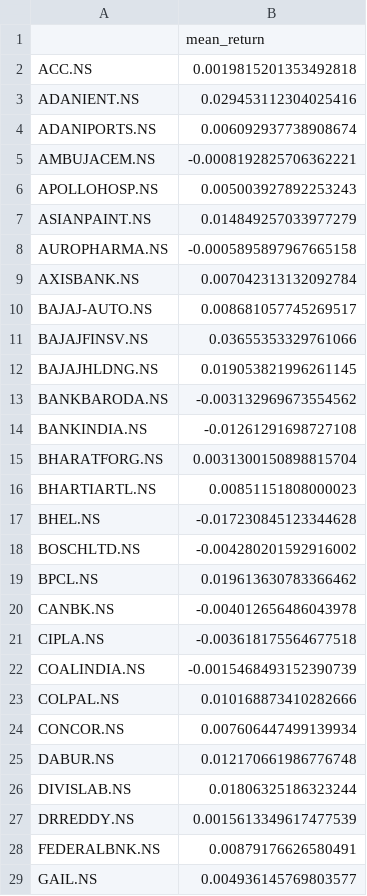
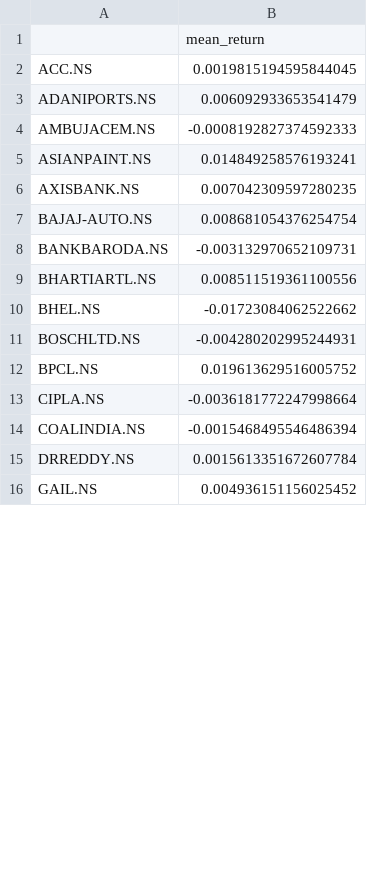
Before and after one commit to yash-k21/Efficient-Frontier-Shift, a CSV file: Data/monthly/pre-covid/mu_pre_monthly.csv, drawn as a sheet; only a part is shown; the diff covers the shown part only.

```diff
--- a/Data/monthly/pre-covid/mu_pre_monthly.csv
+++ b/Data/monthly/pre-covid/mu_pre_monthly.csv
@@ -1,29 +1,16 @@
 ,mean_return
-ACC.NS,0.0019815201353492818
-ADANIENT.NS,0.029453112304025416
-ADANIPORTS.NS,0.006092937738908674
-AMBUJACEM.NS,-0.0008192825706362221
-APOLLOHOSP.NS,0.005003927892253243
-ASIANPAINT.NS,0.014849257033977279
-AUROPHARMA.NS,-0.0005895897967665158
-AXISBANK.NS,0.007042313132092784
-BAJAJ-AUTO.NS,0.008681057745269517
-BAJAJFINSV.NS,0.03655353329761066
-BAJAJHLDNG.NS,0.019053821996261145
-BANKBARODA.NS,-0.003132969673554562
-BANKINDIA.NS,-0.01261291698727108
-BHARATFORG.NS,0.0031300150898815704
-BHARTIARTL.NS,0.00851151808000023
-BHEL.NS,-0.017230845123344628
-BOSCHLTD.NS,-0.004280201592916002
-BPCL.NS,0.019613630783366462
-CANBK.NS,-0.004012656486043978
-CIPLA.NS,-0.003618175564677518
-COALINDIA.NS,-0.0015468493152390739
-COLPAL.NS,0.010168873410282666
-CONCOR.NS,0.007606447499139934
-DABUR.NS,0.012170661986776748
-DIVISLAB.NS,0.01806325186323244
-DRREDDY.NS,0.0015613349617477539
-FEDERALBNK.NS,0.00879176626580491
-GAIL.NS,0.004936145769803577
+ACC.NS,0.0019815194595844045
+ADANIPORTS.NS,0.006092933653541479
+AMBUJACEM.NS,-0.0008192827374592333
+ASIANPAINT.NS,0.014849258576193241
+AXISBANK.NS,0.007042309597280235
+BAJAJ-AUTO.NS,0.008681054376254754
+BANKBARODA.NS,-0.003132970652109731
+BHARTIARTL.NS,0.008511519361100556
+BHEL.NS,-0.01723084062522662
+BOSCHLTD.NS,-0.004280202995244931
+BPCL.NS,0.019613629516005752
+CIPLA.NS,-0.0036181772247998664
+COALINDIA.NS,-0.0015468495546486394
+DRREDDY.NS,0.0015613351672607784
+GAIL.NS,0.004936151156025452
```
Also changed, not shown: 10 added rows, 2 removed rows and 20 edited cells elsewhere in this file, Data/daily/post-covid/mu_post_daily.csv, Data/daily/pre-covid/mu_pre_daily.csv, 23 other files.
